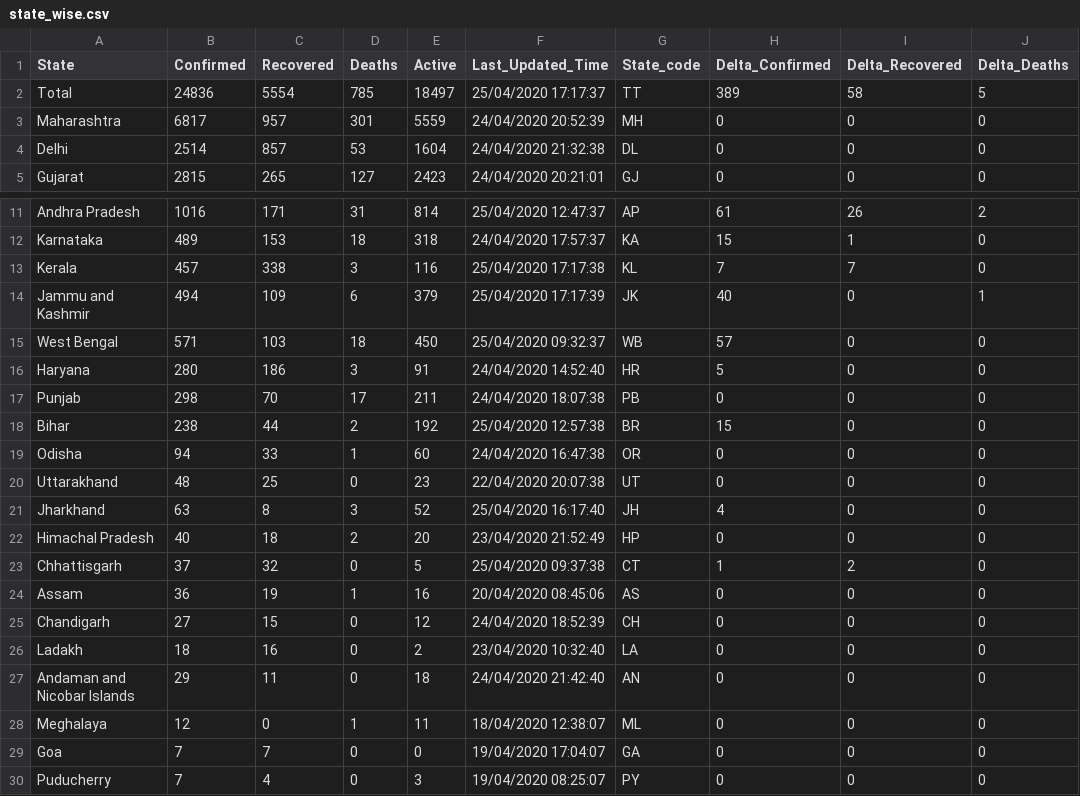
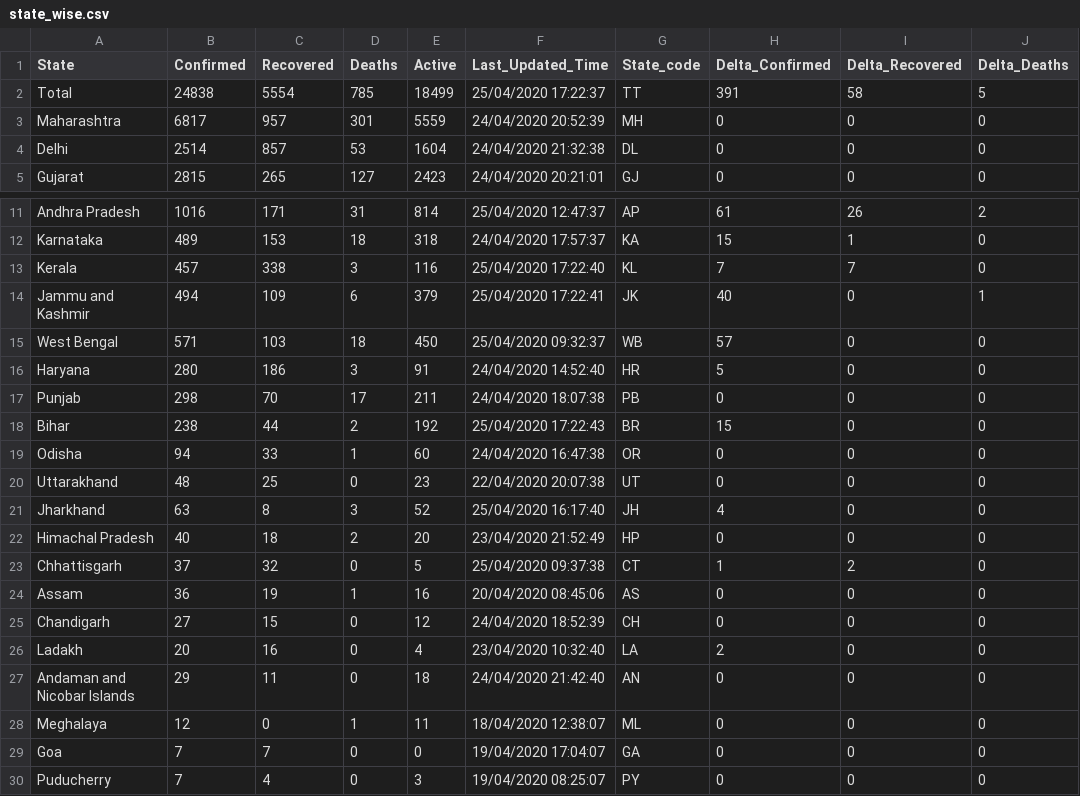
Before and after one commit to wanderingcoderr/api, a CSV file: csv/2020-04-25/state_wise.csv, drawn as a sheet; only a part is shown, gaps mark what is left out; the diff names each change by its address in the sheet, - before the commit and + after, or states it on an @@ line.

Commit message:
data updated on - Sat Apr 25 12:02:05 UTC 2020

```diff
--- a/csv/2020-04-25/state_wise.csv
+++ b/csv/2020-04-25/state_wise.csv
-B2 (Confirmed): 24836
+B2 (Confirmed): 24838
-E2 (Active): 18497
+E2 (Active): 18499
-F2 (Last_Updated_Time): 25/04/2020 17:17:37
+F2 (Last_Updated_Time): 25/04/2020 17:22:37
-H2 (Delta_Confirmed): 389
+H2 (Delta_Confirmed): 391
-F13 (Last_Updated_Time): 25/04/2020 17:17:38
+F13 (Last_Updated_Time): 25/04/2020 17:22:40
-F14 (Last_Updated_Time): 25/04/2020 17:17:39
+F14 (Last_Updated_Time): 25/04/2020 17:22:41
-F18 (Last_Updated_Time): 25/04/2020 12:57:38
+F18 (Last_Updated_Time): 25/04/2020 17:22:43
-B26 (Confirmed): 18
+B26 (Confirmed): 20
-E26 (Active): 2
+E26 (Active): 4
-H26 (Delta_Confirmed): 0
+H26 (Delta_Confirmed): 2
```
Also changed, not shown: csv/latest/state_wise.csv, 16 other files.
